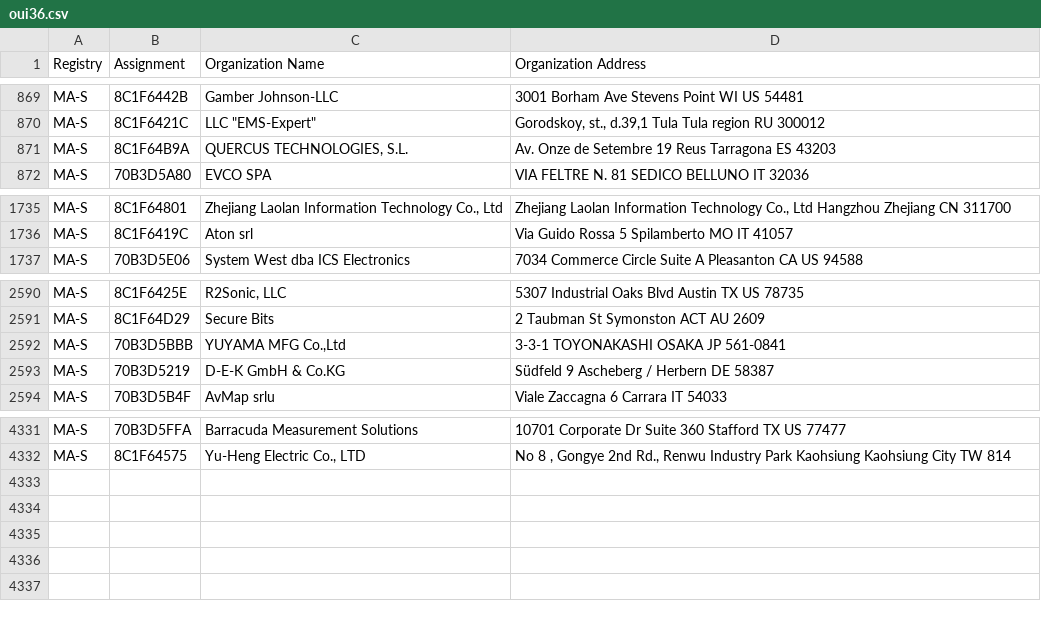
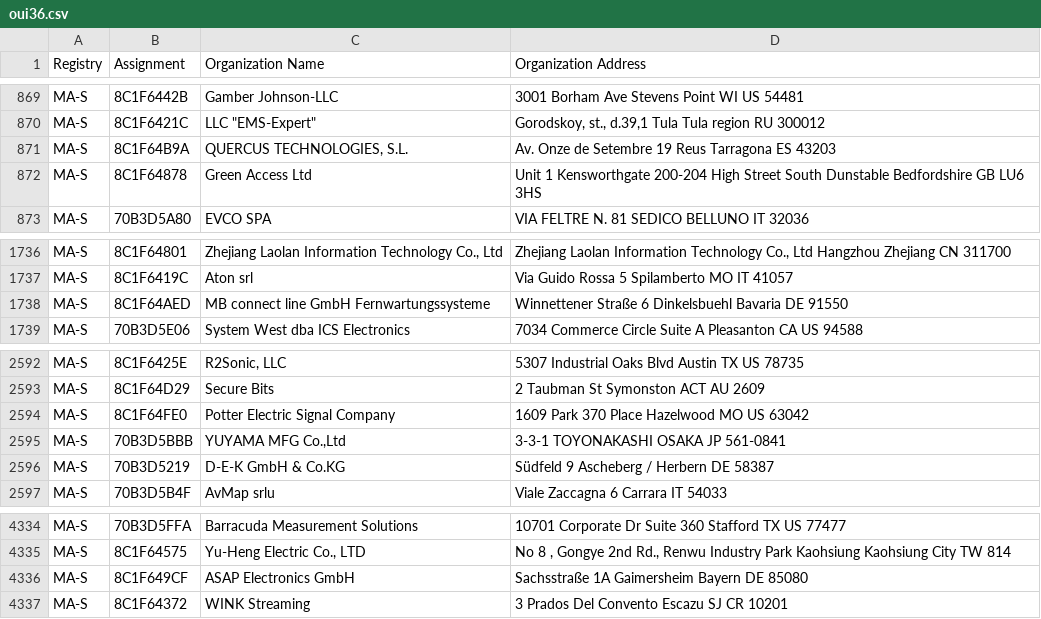
Before and after one commit to bedestall5/mac-ages, a CSV file: data/ieee/oui36.csv, drawn as a sheet; only a part is shown, gaps mark what is left out.

```diff
--- a/data/ieee/oui36.csv
+++ b/data/ieee/oui36.csv
@@ -871,2 +871,3 @@ MA-S,8C1F6421C,"LLC ""EMS-Expert""","Gorodskoy, st., d.39,1 Tula Tula region RU
 MA-S,8C1F64B9A,"QUERCUS TECHNOLOGIES, S.L.",Av. Onze de Setembre 19 Reus Tarragona ES 43203
+MA-S,8C1F64878,Green Access Ltd,Unit 1 Kensworthgate  200-204 High Street South Dunstable Bedfordshire  GB LU6 3HS
 MA-S,70B3D5A80,EVCO SPA,VIA FELTRE N. 81 SEDICO BELLUNO IT 32036
@@ -1736,2 +1737,3 @@ MA-S,8C1F64801,"Zhejiang Laolan Information Technology Co., Ltd","Zhejiang Laola
 MA-S,8C1F6419C,Aton srl,Via Guido Rossa 5 Spilamberto MO IT 41057
+MA-S,8C1F64AED,MB connect line GmbH Fernwartungssysteme,Winnettener Straße 6 Dinkelsbuehl Bavaria DE 91550
 MA-S,70B3D5E06,System West dba ICS Electronics,7034 Commerce Circle Suite A Pleasanton CA US 94588
@@ -2591,2 +2593,3 @@ MA-S,8C1F6425E,"R2Sonic, LLC",5307 Industrial Oaks Blvd Austin TX US 78735
 MA-S,8C1F64D29,Secure Bits,2 Taubman St Symonston ACT AU 2609
+MA-S,8C1F64FE0,Potter Electric Signal Company,1609 Park 370 Place Hazelwood MO US 63042
 MA-S,70B3D5BBB,"YUYAMA MFG Co.,Ltd",3-3-1 TOYONAKASHI OSAKA JP 561-0841
@@ -4332 +4335,3 @@ MA-S,70B3D5FFA,Barracuda Measurement Solutions,10701 Corporate Dr Suite 360 Staf
 MA-S,8C1F64575,"Yu-Heng Electric Co., LTD ","No 8 , Gongye 2nd Rd., Renwu Industry Park Kaohsiung Kaohsiung City TW 814 "
+MA-S,8C1F649CF,ASAP Electronics GmbH,Sachsstraße 1A Gaimersheim Bayern DE 85080
+MA-S,8C1F64372,WINK Streaming,3 Prados Del Convento Escazu SJ CR 10201
```
Also changed, not shown: data/ieee/mam.csv, 3 other files.
